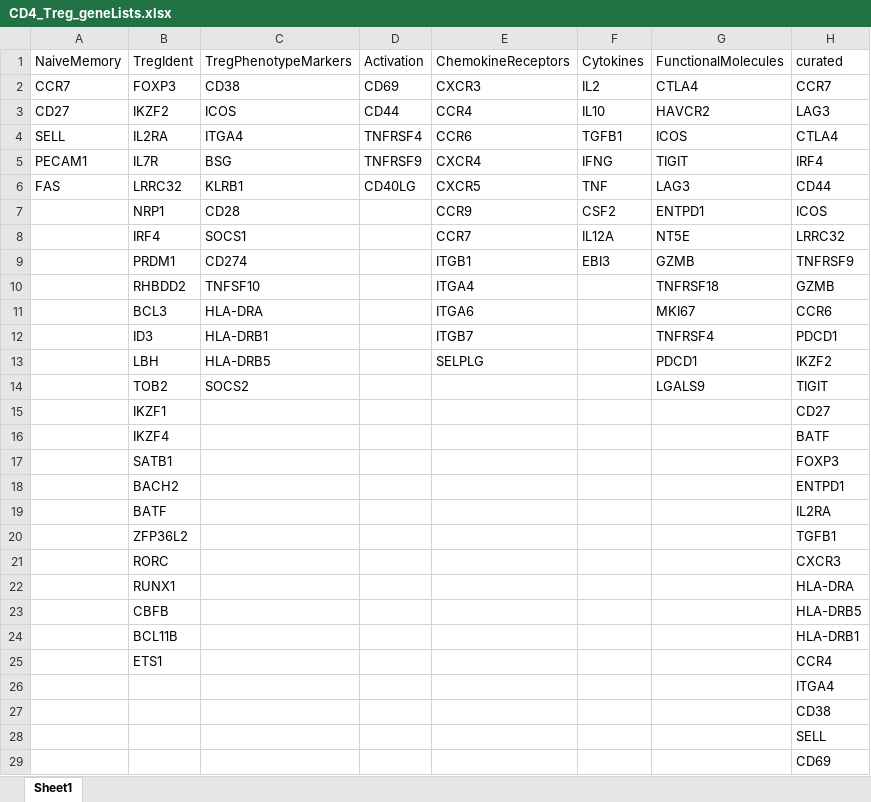
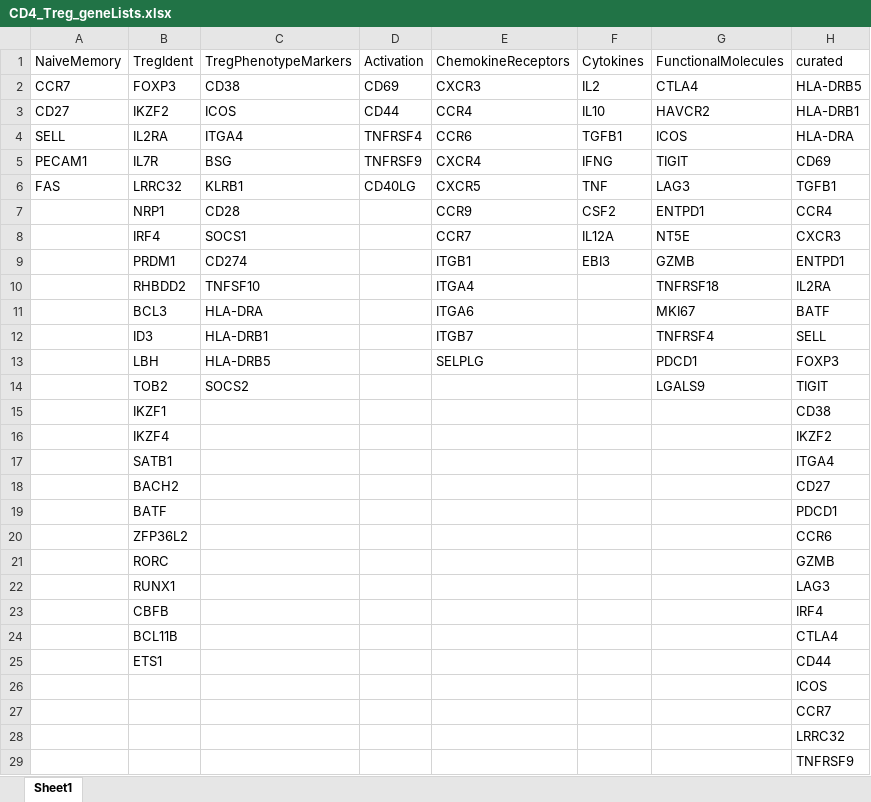
Before and after one commit to BenaroyaResearch/P589-1_Cerosaletti_Chen_foreign_autoreactive_CD4_Tcell_10X, an Excel workbook: data/input/CD4_Treg_geneLists.xlsx, sheet Sheet1, drawn as a sheet; values as stored, in another font and other column widths than the file's, no borders; the diff names each change by its address in the sheet, - before the commit and + after, or states it on an @@ line.

```diff
--- a/data/input/CD4_Treg_geneLists.xlsx (sheet Sheet1)
+++ b/data/input/CD4_Treg_geneLists.xlsx (sheet Sheet1)
-H2: CCR7
+H2: HLA-DRB5
-H3: LAG3
+H3: HLA-DRB1
-H4: CTLA4
+H4: HLA-DRA
-H5: IRF4
+H5: CD69
-H6: CD44
+H6: TGFB1
-H7: ICOS
+H7: CCR4
-H8: LRRC32
+H8: CXCR3
-H9: TNFRSF9
+H9: ENTPD1
-H10: GZMB
+H10: IL2RA
-H11: CCR6
+H11: BATF
-H12: PDCD1
+H12: SELL
-H13: IKZF2
+H13: FOXP3
-H15: CD27
+H15: CD38
-H16: BATF
+H16: IKZF2
-H17: FOXP3
+H17: ITGA4
-H18: ENTPD1
+H18: CD27
-H19: IL2RA
+H19: PDCD1
-H20: TGFB1
+H20: CCR6
-H21: CXCR3
+H21: GZMB
-H22: HLA-DRA
+H22: LAG3
-H23: HLA-DRB5
+H23: IRF4
-H24: HLA-DRB1
+H24: CTLA4
-H25: CCR4
+H25: CD44
-H26: ITGA4
+H26: ICOS
-H27: CD38
+H27: CCR7
-H28: SELL
+H28: LRRC32
-H29: CD69
+H29: TNFRSF9
```
Also changed, not shown: 9 other files.
